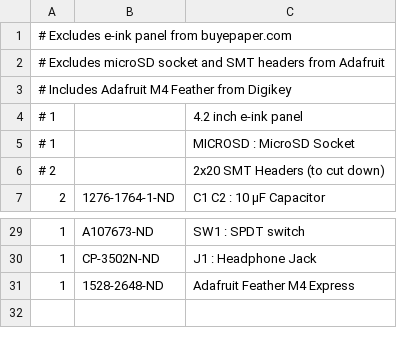
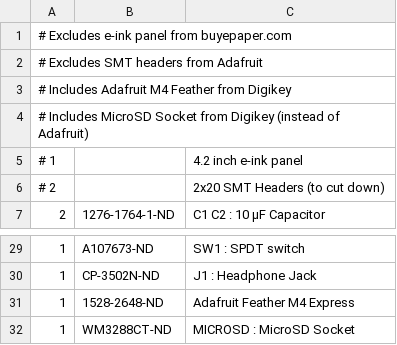
Before and after one commit to joeycastillo/The-Open-Book, a CSV file: digikey_ca_bom.csv, drawn as a sheet; only a part is shown, gaps mark what is left out.

Commit message:
Now includes MicroSD Socket from Digikey
Excludes e-ink panel from buyepaper.com
Excludes SMT headers from Adafruit
Includes Adafruit M4 Feather from Digikey
Includes MicroSD Socket from Digikey (instead of Adafruit)

```diff
--- a/digikey_ca_bom.csv
+++ b/digikey_ca_bom.csv
@@ -1,6 +1,6 @@
 # Excludes e-ink panel from buyepaper.com
-# Excludes microSD socket and SMT headers from Adafruit
+# Excludes SMT headers from Adafruit
 # Includes Adafruit M4 Feather from Digikey
+# Includes MicroSD Socket from Digikey (instead of Adafruit)
 # 1 ,  , 4.2 inch e-ink panel
-# 1 ,  , MICROSD : MicroSD Socket
 # 2 ,  , 2x20 SMT Headers (to cut down)
@@ -31 +31,2 @@
 1 , 1528-2648-ND , Adafruit Feather M4 Express
+1 , WM3288CT-ND , MICROSD : MicroSD Socket
```
